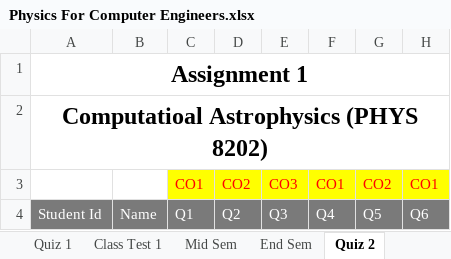
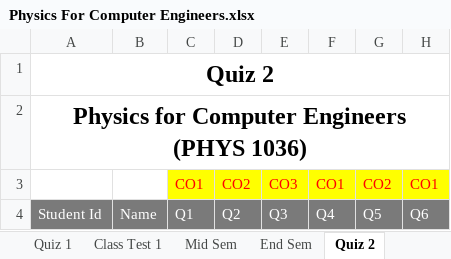
Before and after one commit to niteshchandra039/niteshchandra039.github.io, an Excel workbook: resources/Marks/2026/even/Physics For Computer Engineers.xlsx, sheet Quiz 2, drawn as a sheet; only a part is shown; values as stored, in another font and other column widths than the file's, no borders; the diff names each change by its address in the sheet, - before the commit and + after, or states it on an @@ line.

```diff
--- a/resources/Marks/2026/even/Physics For Computer Engineers.xlsx (sheet Quiz 2)
+++ b/resources/Marks/2026/even/Physics For Computer Engineers.xlsx (sheet Quiz 2)
-A1: Assignment 1
+A1: Quiz 2
-A2: Computatioal Astrophysics (PHYS 8202)
+A2: Physics for Computer Engineers (PHYS 1036)
```
Also changed, not shown: sheet Assignment 1, sheet Marksheet, sheet Class Test 1, sheet Assignment 2, sheet Quiz 1, sheet Class Test 2, 2 more sheets.
